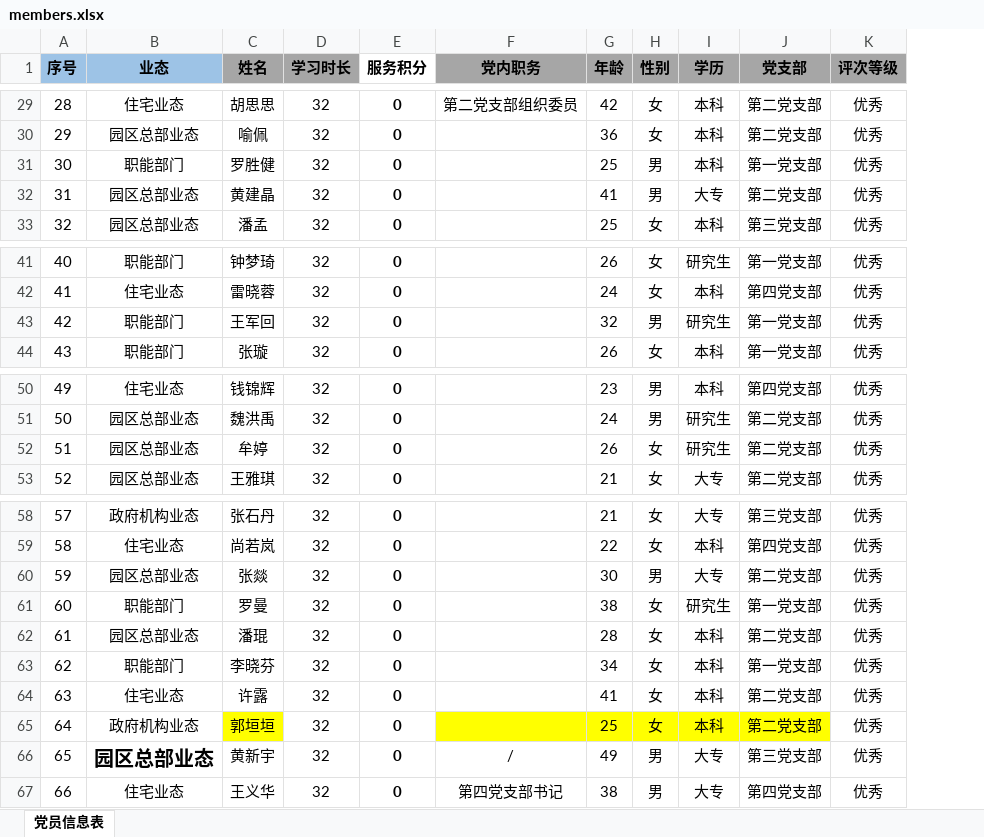
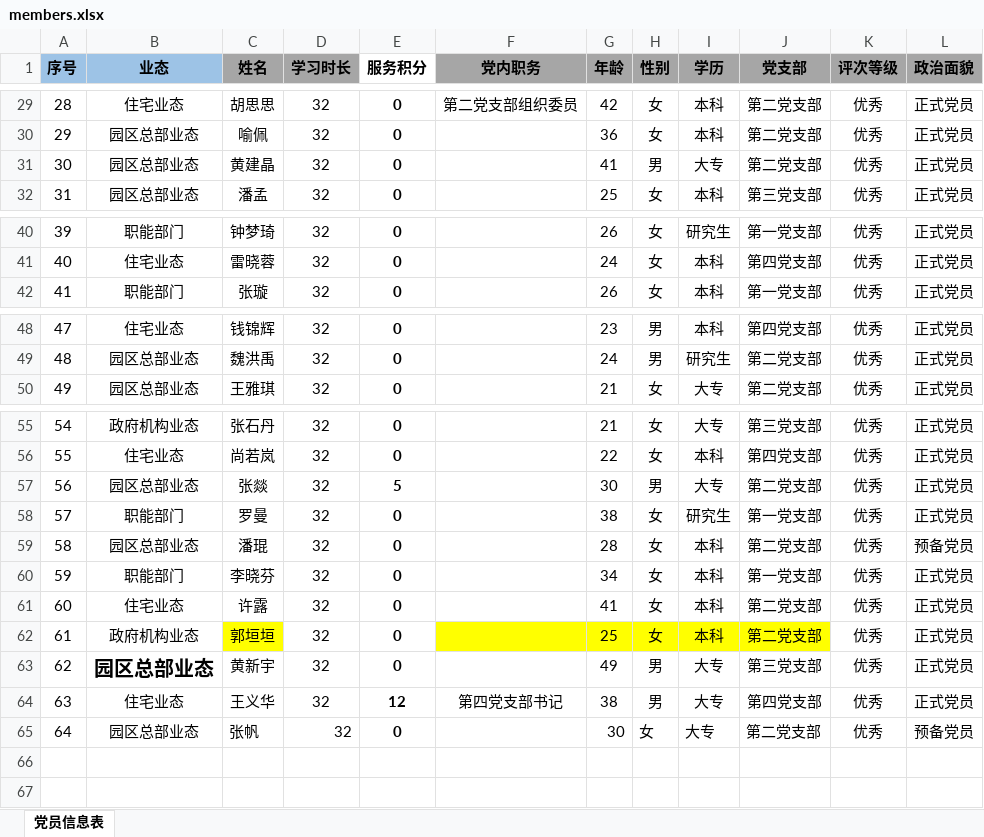
Before and after one commit to yu-0919/dangjian, an Excel workbook: members.xlsx, sheet 党员信息表, drawn as a sheet; only a part is shown, gaps mark what is left out; values as stored, in another font and other column widths than the file's, no borders; removed rows and columns are numbered as before the commit, all else as after; the diff covers the shown part only; the diff names each change by its address in the sheet, - before the commit and + after, or states it on an @@ line.

Commit message:
Add files via upload

```diff
--- a/members.xlsx (sheet 党员信息表)
+++ b/members.xlsx (sheet 党员信息表)
+column L (政治面貌), rows 29-32: all 正式党员; rows 40-42: all 正式党员; rows 48-50: all 正式党员; rows 55-64: 正式党员 | 正式党员 | 正式党员 | 正式党员 | 预备党员 | 正式党员 | 正式党员 | 正式党员 | 正式党员 | 正式党员
-row 31: 30 | 职能部门 | 罗胜健 | 32 | 0 |  | 25 | 男 | 本科 | 第一党支部 | 优秀
@@ column A (序号) renumbered between rows 31 and 64 @@
-row 43: 42 | 职能部门 | 王军回 | 32 | 0 |  | 32 | 男 | 研究生 | 第一党支部 | 优秀
-row 52: 51 | 园区总部业态 | 牟婷 | 32 | 0 |  | 26 | 女 | 研究生 | 第二党支部 | 优秀
-E57 (服务积分): 0
+E57 (服务积分): 5
-F63 (党内职务): /
+F63 (党内职务): (empty)
-E64 (服务积分): 0
+E64 (服务积分): 12
+row 65: 64 | 园区总部业态 | 张帆 | 32 | 0 |  | 30 | 女 | 大专 | 第二党支部 | 优秀 | 预备党员
```
Also changed, not shown: 9 edited cells elsewhere in this sheet.
